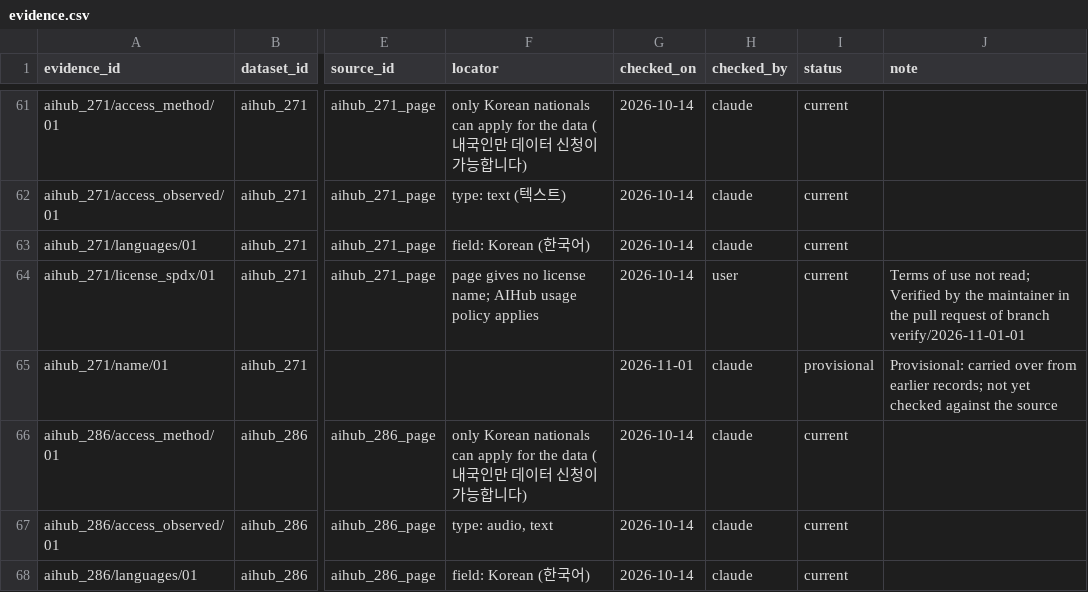
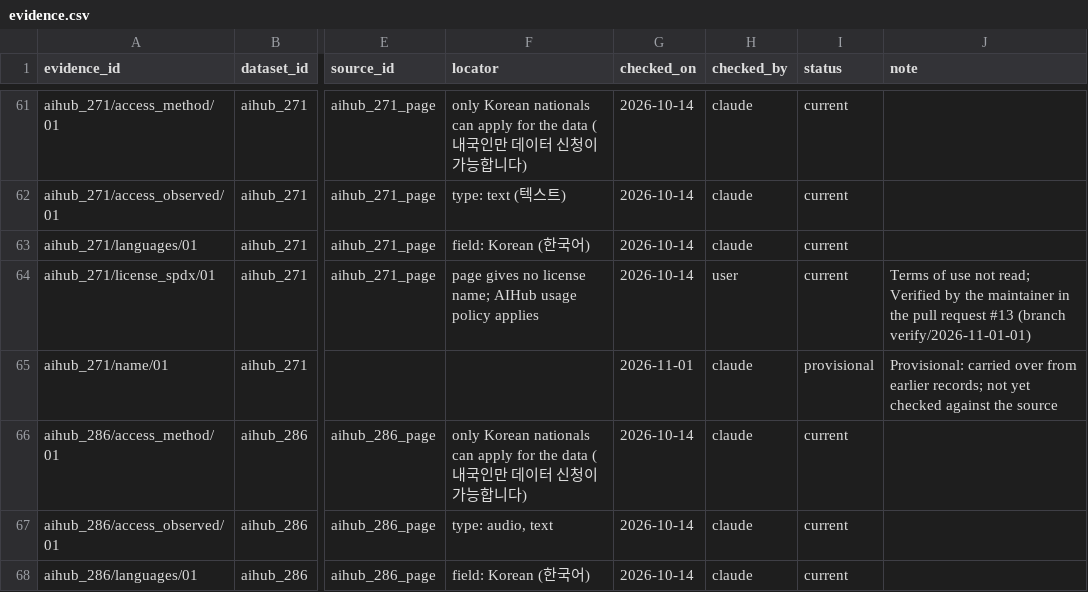
Before and after one commit to itoten/ser_dataset_db, a CSV file: data/evidence.csv, drawn as a sheet; only a part is shown, gaps mark what is left out; the diff covers the shown part only; the diff names each change by its address in the sheet, - before the commit and + after, or states it on an @@ line.

```diff
--- a/data/evidence.csv
+++ b/data/evidence.csv
-J64 (note): …pull request of branch verify/2026-11-01-01
+J64 (note): …pull request #13 (branch verify/2026-11-01-01)
```
Also changed, not shown: 19 edited cells elsewhere in this file.
